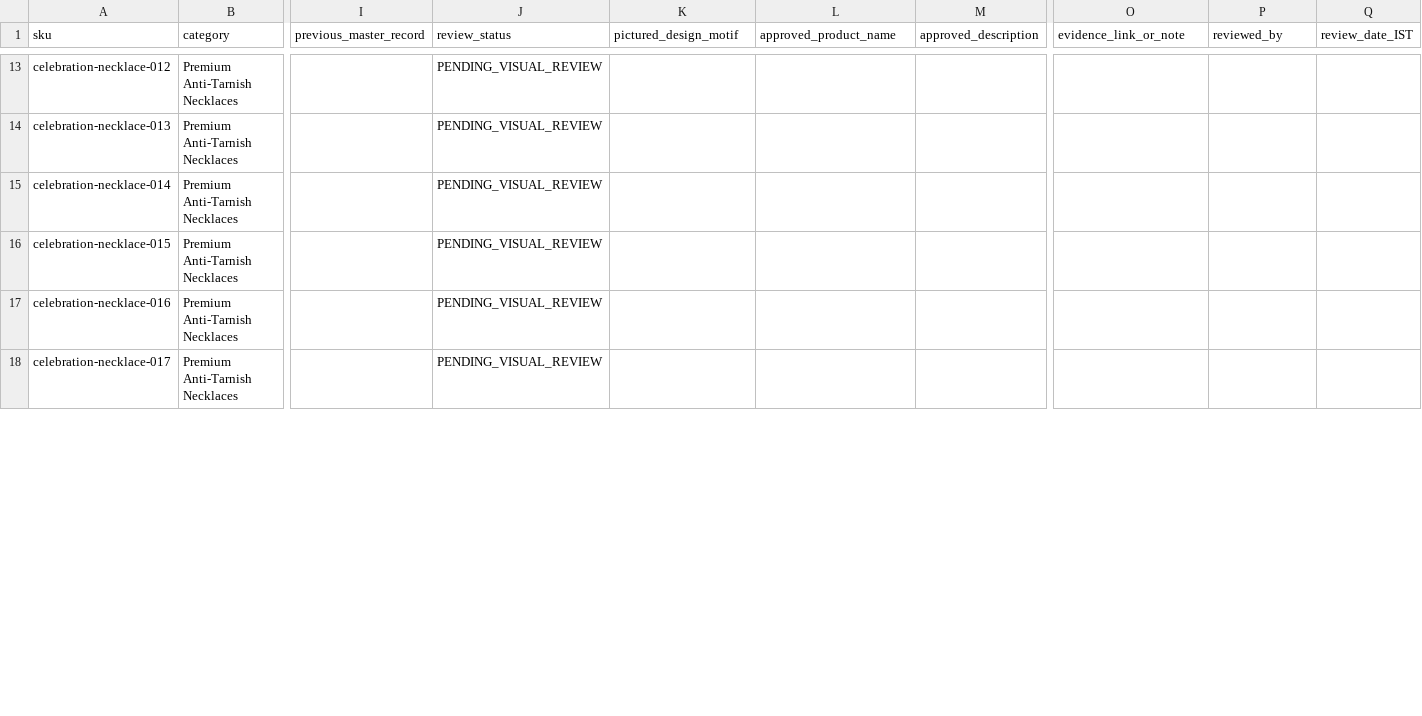
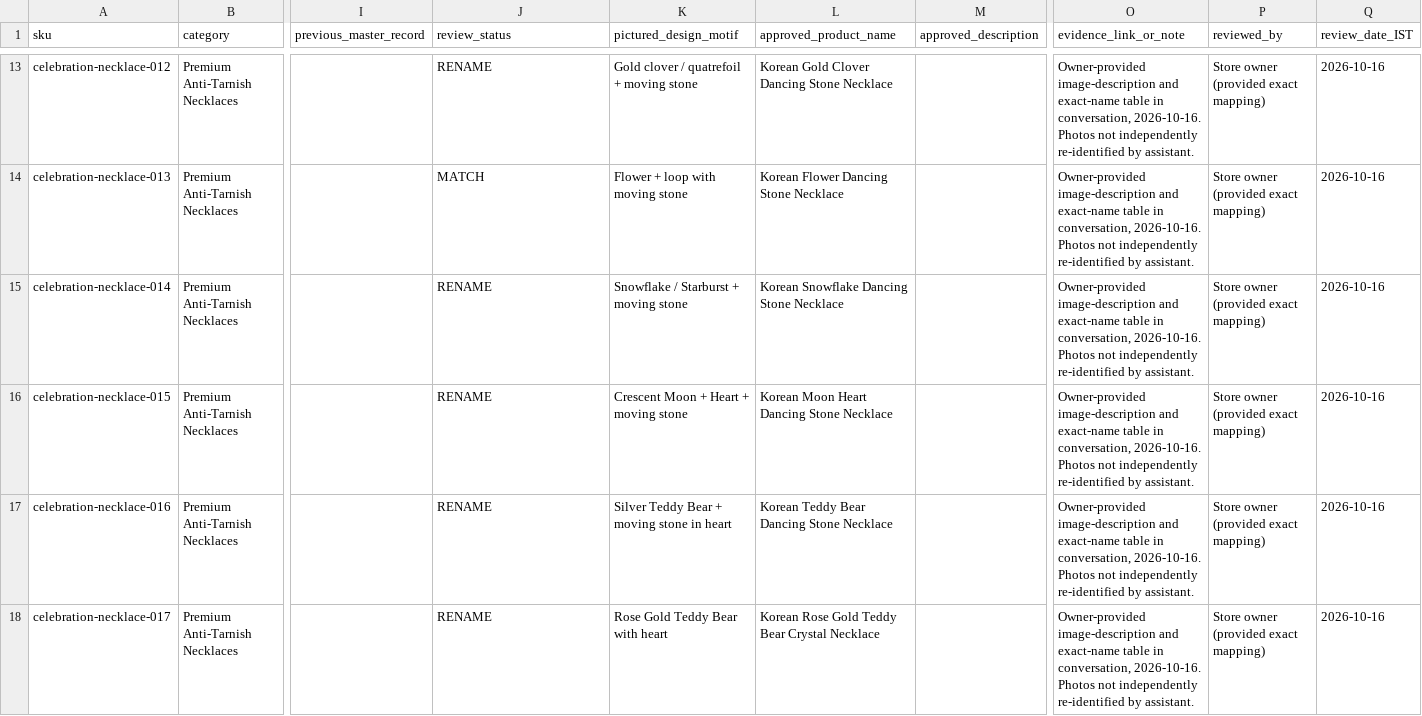
Before and after one commit to nitinkumawat9661/SHOPCELEBRATION, a CSV file: docs/jewelry-review/JEWELRY_89_SKU_VISUAL_REVIEW_20261015.csv, drawn as a sheet; only a part is shown, gaps mark what is left out; the diff covers the shown part only; the diff names each change by its address in the sheet, - before the commit and + after, or states it on an @@ line.

Commit message:
docs(jewelry): record owner-confirmed names and visual motifs for 22 initial necklaces

```diff
--- a/docs/jewelry-review/JEWELRY_89_SKU_VISUAL_REVIEW_20261015.csv
+++ b/docs/jewelry-review/JEWELRY_89_SKU_VISUAL_REVIEW_20261015.csv
-J13 (review_status): PENDING_VISUAL_REVIEW
+J13 (review_status): RENAME
-K13 (pictured_design_motif): (empty)
+K13 (pictured_design_motif): Gold clover / quatrefoil + moving stone
-L13 (approved_product_name): (empty)
+L13 (approved_product_name): Korean Gold Clover Dancing Stone Necklace
-O13:O18 (evidence_link_or_note): (empty)
+O13:O18 (evidence_link_or_note): Owner-provided image-description and exact-name table in conversation, 2026-10-16. Photos not independently re-identified by assistant.
-P13:P18 (reviewed_by): (empty)
+P13:P18 (reviewed_by): Store owner (provided exact mapping)
-Q13:Q18 (review_date_IST): (empty)
+Q13:Q18 (review_date_IST): 2026-10-16
-J14 (review_status): PENDING_VISUAL_REVIEW
+J14 (review_status): MATCH
-K14 (pictured_design_motif): (empty)
+K14 (pictured_design_motif): Flower + loop with moving stone
-L14 (approved_product_name): (empty)
+L14 (approved_product_name): Korean Flower Dancing Stone Necklace
-J15:J18 (review_status): PENDING_VISUAL_REVIEW
+J15:J18 (review_status): RENAME
-K15 (pictured_design_motif): (empty)
+K15 (pictured_design_motif): Snowflake / Starburst + moving stone
-L15 (approved_product_name): (empty)
+L15 (approved_product_name): Korean Snowflake Dancing Stone Necklace
-K16 (pictured_design_motif): (empty)
+K16 (pictured_design_motif): Crescent Moon + Heart + moving stone
-L16 (approved_product_name): (empty)
+L16 (approved_product_name): Korean Moon Heart Dancing Stone Necklace
-K17 (pictured_design_motif): (empty)
+K17 (pictured_design_motif): Silver Teddy Bear + moving stone in heart
-L17 (approved_product_name): (empty)
+L17 (approved_product_name): Korean Teddy Bear Dancing Stone Necklace
-K18 (pictured_design_motif): (empty)
+K18 (pictured_design_motif): Rose Gold Teddy Bear with heart
-L18 (approved_product_name): (empty)
+L18 (approved_product_name): Korean Rose Gold Teddy Bear Crystal Necklace
```
Also changed, not shown: 96 edited cells elsewhere in this file.
